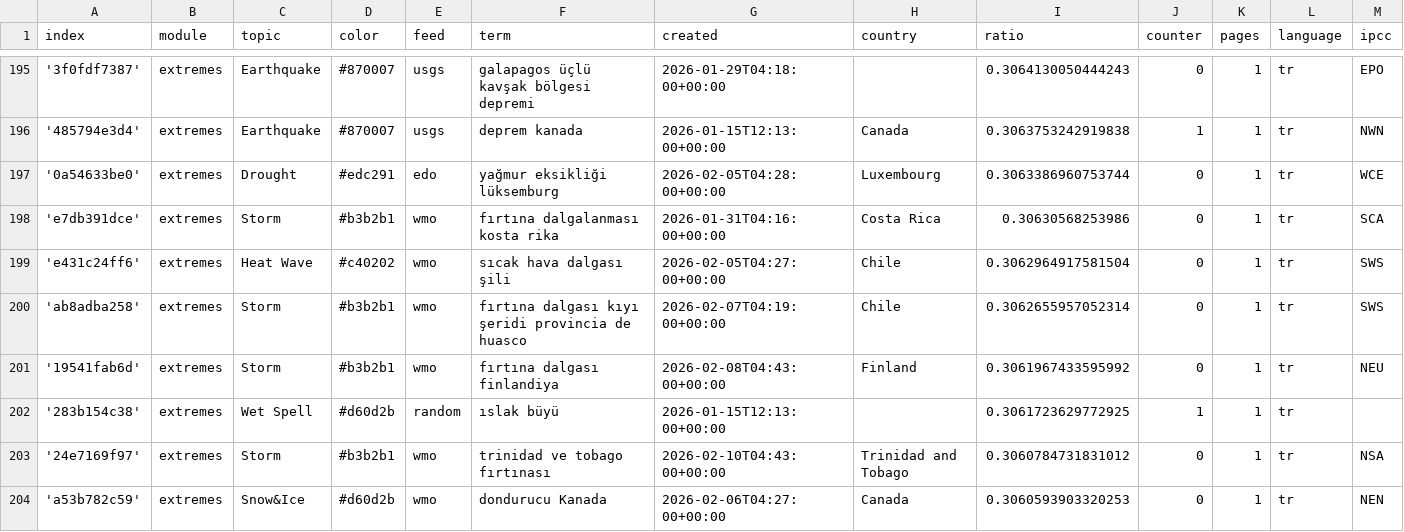
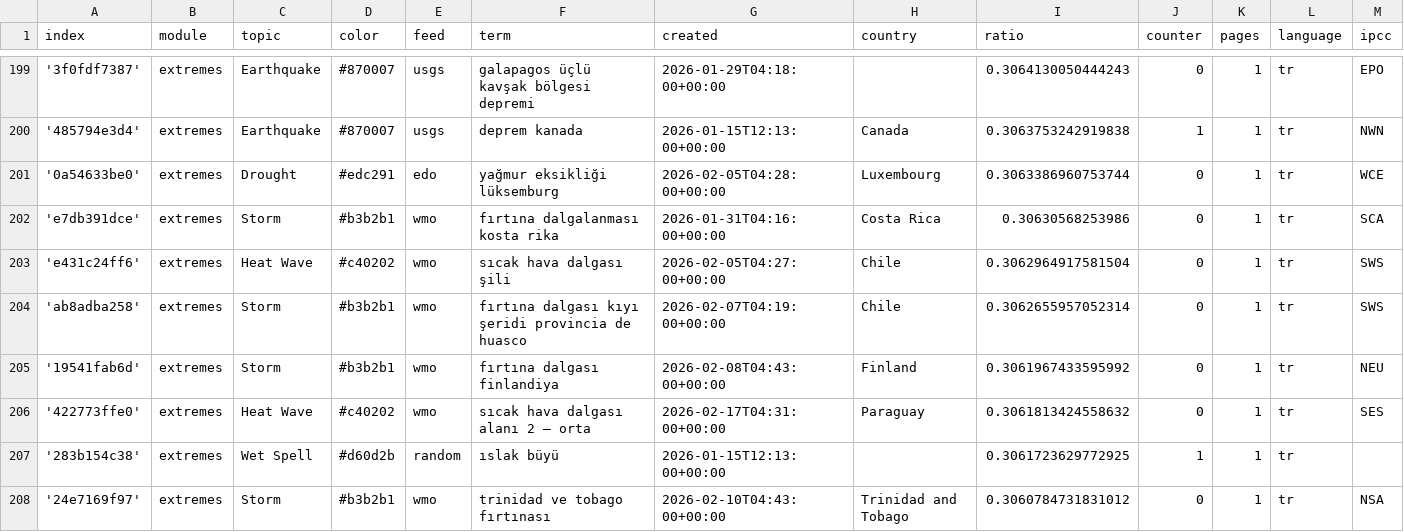
Before and after one commit to jannikdo28-news/TurkishExtremes, a CSV file: terms.csv, drawn as a sheet; only a part is shown, gaps mark what is left out; the shorter side is filled out with more unchanged rows; rows hold the shown columns only; the diff covers the shown part only; the diff names each change by its address in the sheet, - before the commit and + after, or states it on an @@ line.

Commit message:
Commit from GitHub Actions (import:0.0)

```diff
--- a/terms.csv
+++ b/terms.csv
+row 206: '422773ffe0' | extremes | Heat Wave | #c40202 | wmo | sıcak hava dalgası alanı 2 – orta | 2026-02-17T04:31:00+00:00 | Paraguay | 0.3061813424558632 | 0 | 1 | tr | SES
```
Also changed, not shown: 9 added rows and 2 edited cells elsewhere in this file.
